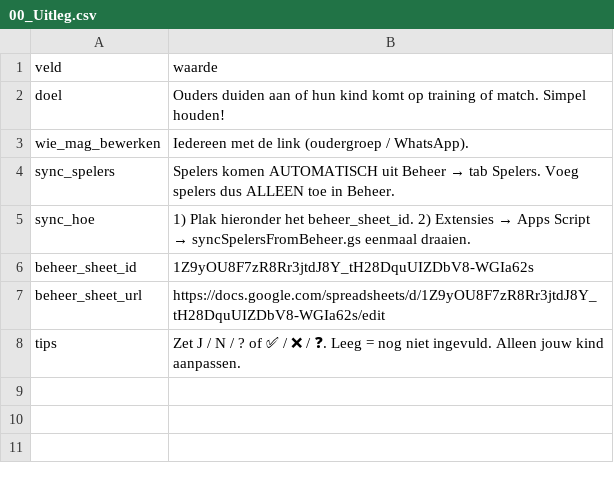
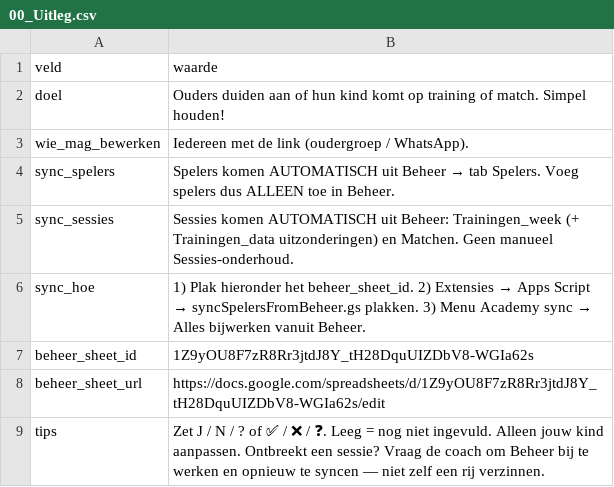
Before and after one commit to bartlens/leuven-bears-academy, a CSV file: sheet-templates/team-aanwezigheid/00_Uitleg.csv, drawn as a sheet.

Commit message:
Make attendance sessions auto-sync from Beheer for noob coaches
Sessies + matrix rows now come from Trainingen_week/data and Matchen via
syncAllesVanuitBeheer; existing J/N/? answers are preserved. Docs updated.

```diff
--- a/sheet-templates/team-aanwezigheid/00_Uitleg.csv
+++ b/sheet-templates/team-aanwezigheid/00_Uitleg.csv
@@ -4,5 +4,6 @@ wie_mag_bewerken,"Iedereen met de link (oudergroep / WhatsApp)."
 sync_spelers,"Spelers komen AUTOMATISCH uit Beheer → tab Spelers. Voeg spelers dus ALLEEN toe in Beheer."
-sync_hoe,"1) Plak hieronder het beheer_sheet_id. 2) Extensies → Apps Script → syncSpelersFromBeheer.gs eenmaal draaien."
+sync_sessies,"Sessies komen AUTOMATISCH uit Beheer: Trainingen_week (+ Trainingen_data uitzonderingen) en Matchen. Geen manueel Sessies-onderhoud."
+sync_hoe,"1) Plak hieronder het beheer_sheet_id. 2) Extensies → Apps Script → syncSpelersFromBeheer.gs plakken. 3) Menu Academy sync → Alles bijwerken vanuit Beheer."
 beheer_sheet_id,1Z9yOU8F7zR8Rr3jtdJ8Y_tH28DquUIZDbV8-WGIa62s
 beheer_sheet_url,https://docs.google.com/spreadsheets/d/1Z9yOU8F7zR8Rr3jtdJ8Y_tH28DquUIZDbV8-WGIa62s/edit
-tips,"Zet J / N / ? of ✅ / ❌ / ❓. Leeg = nog niet ingevuld. Alleen jouw kind aanpassen."
+tips,"Zet J / N / ? of ✅ / ❌ / ❓. Leeg = nog niet ingevuld. Alleen jouw kind aanpassen. Ontbreekt een sessie? Vraag de coach om Beheer bij te werken en opnieuw te syncen — niet zelf een rij verzinnen."
```
Also changed, not shown: sheet-templates/team-aanwezigheid/00_Lees_mij.csv, sheet-templates/team-beheer/00_Lees_mij.csv, 4 other files.
